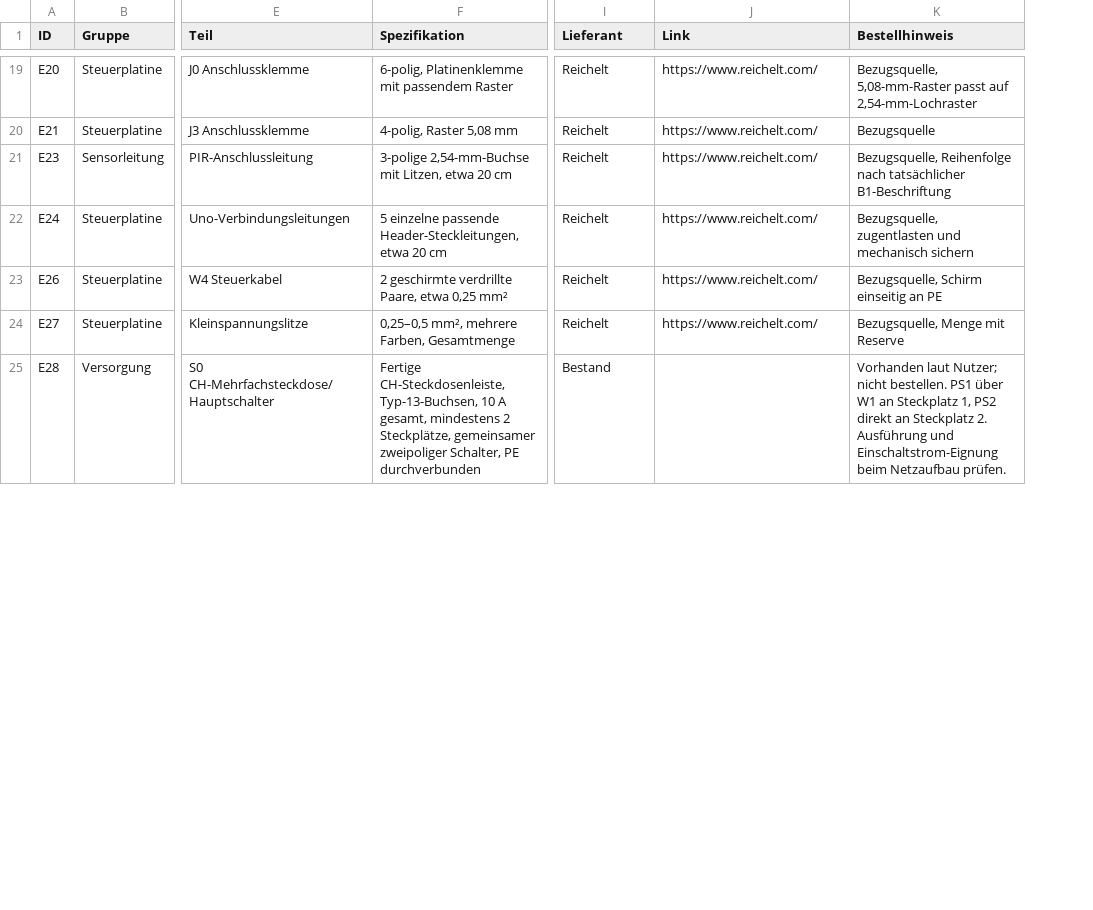
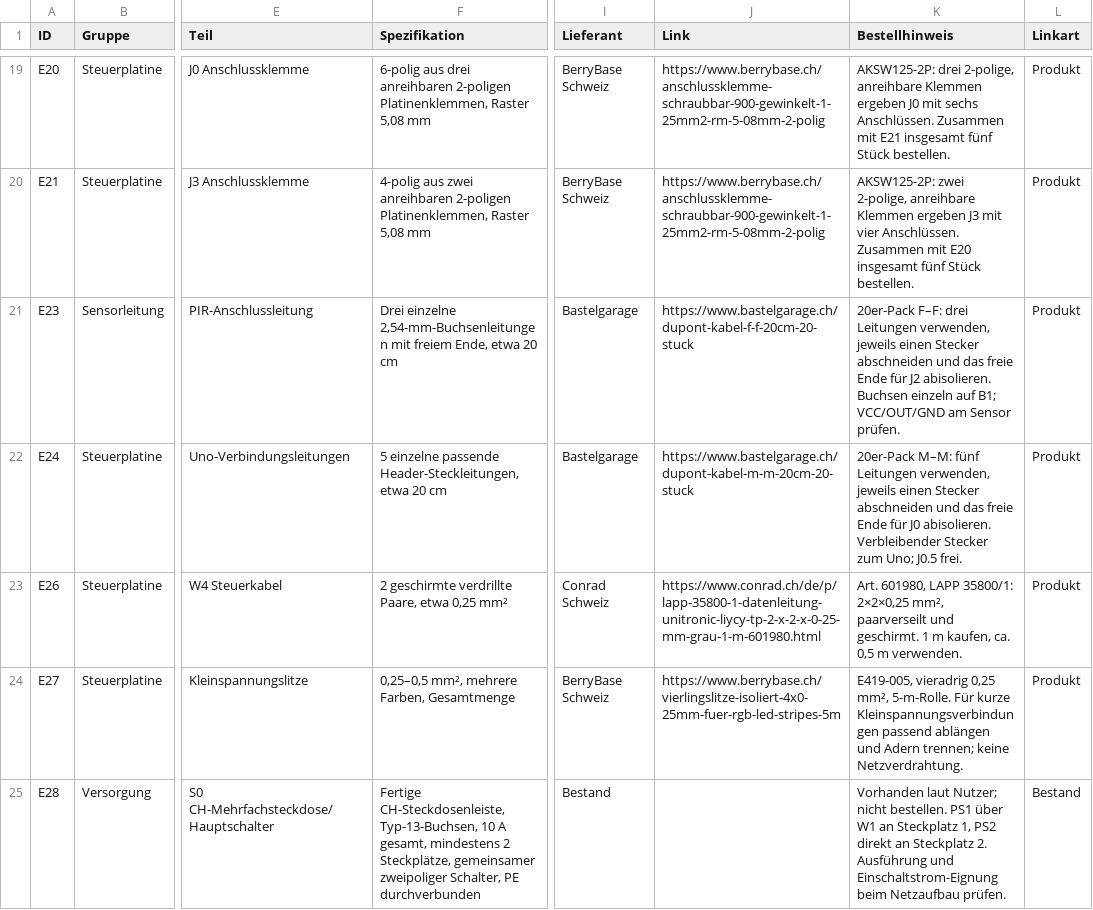
Before and after one commit to andregasser/halloween-spider-control, a CSV file: bom/teile.csv, drawn as a sheet; only a part is shown, gaps mark what is left out; the diff covers the shown part only; the diff names each change by its address in the sheet, - before the commit and + after, or states it on an @@ line.

Commit message:
docs: Reichelt-Verweise durch konkrete Beschaffungslinks ersetzen

```diff
--- a/bom/teile.csv
+++ b/bom/teile.csv
+column L (Linkart), rows 19-25: Produkt | Produkt | Produkt | Produkt | Produkt | Produkt | Bestand
-F19 (Spezifikation): 6-polig, Platinenklemme mit passendem Raster
+F19 (Spezifikation): 6-polig aus drei anreihbaren 2-poligen Platinenklemmen, Raster 5,08 mm
-I19:I20 (Lieferant): Reichelt
+I19:I20 (Lieferant): BerryBase Schweiz
-J19:J20 (Link): https://www.reichelt.com/
+J19:J20 (Link): https://www.berrybase.ch/anschlussklemme-schraubbar-900-gewinkelt-1-25mm2-rm-5-08mm-2-polig
-K19 (Bestellhinweis): Bezugsquelle, 5,08-mm-Raster passt auf 2,54-mm-Lochraster
+K19 (Bestellhinweis): AKSW125-2P: drei 2-polige, anreihbare Klemmen ergeben J0 mit sechs Anschlüssen. Zusammen mit E21 insgesamt fünf Stück bestellen.
-F20 (Spezifikation): 4-polig, Raster 5,08…
+F20 (Spezifikation): 4-polig aus zwei anreihbaren 2-poligen Platinenklemmen, Raster 5,08…
-K20 (Bestellhinweis): Bezugsquelle
+K20 (Bestellhinweis): AKSW125-2P: zwei 2-polige, anreihbare Klemmen ergeben J3 mit vier Anschlüssen. Zusammen mit E20 insgesamt fünf Stück bestellen.
-F21 (Spezifikation): 3-polige 2,54-mm-Buchse mit Litzen, etwa 20…
+F21 (Spezifikation): Drei einzelne 2,54-mm-Buchsenleitungen mit freiem Ende, etwa 20…
-I21:I22 (Lieferant): Reichelt
+I21:I22 (Lieferant): Bastelgarage
-J21 (Link): https://www.reichelt.com/
+J21 (Link): https://www.bastelgarage.ch/dupont-kabel-f-f-20cm-20-stuck
-K21 (Bestellhinweis): Bezugsquelle, Reihenfolge nach tatsächlicher B1-Beschriftung
+K21 (Bestellhinweis): 20er-Pack F–F: drei Leitungen verwenden, jeweils einen Stecker abschneiden und das freie Ende für J2 abisolieren. Buchsen einzeln auf B1; VCC/OUT/GND am Sensor prüfen.
-J22 (Link): https://www.reichelt.com/
+J22 (Link): https://www.bastelgarage.ch/dupont-kabel-m-m-20cm-20-stuck
-K22 (Bestellhinweis): Bezugsquelle, zugentlasten und mechanisch sichern
+K22 (Bestellhinweis): 20er-Pack M–M: fünf Leitungen verwenden, jeweils einen Stecker abschneiden und das freie Ende für J0 abisolieren. Verbleibender Stecker zum Uno; J0.5 frei.
-I23 (Lieferant): Reichelt
+I23 (Lieferant): Conrad Schweiz
-J23 (Link): https://www.reichelt.com/
+J23 (Link): https://www.conrad.ch/de/p/lapp-35800-1-datenleitung-unitronic-liycy-tp-2-x-2-x-0-25-mm-grau-1-m-601980.html
-K23 (Bestellhinweis): Bezugsquelle, Schirm einseitig an PE
+K23 (Bestellhinweis): Art. 601980, LAPP 35800/1: 2×2×0,25 mm², paarverseilt und geschirmt. 1 m kaufen, ca. 0,5 m verwenden.
-I24 (Lieferant): Reichelt
+I24 (Lieferant): BerryBase Schweiz
-J24 (Link): https://www.reichelt.com/
+J24 (Link): https://www.berrybase.ch/vierlingslitze-isoliert-4x0-25mm-fuer-rgb-led-stripes-5m
-K24 (Bestellhinweis): Bezugsquelle, Menge mit Reserve
+K24 (Bestellhinweis): E419-005, vieradrig 0,25 mm², 5-m-Rolle. Für kurze Kleinspannungsverbindungen passend ablängen und Adern trennen; keine Netzverdrahtung.
```
Also changed, not shown: 93 edited cells elsewhere in this file, 7 other files.
